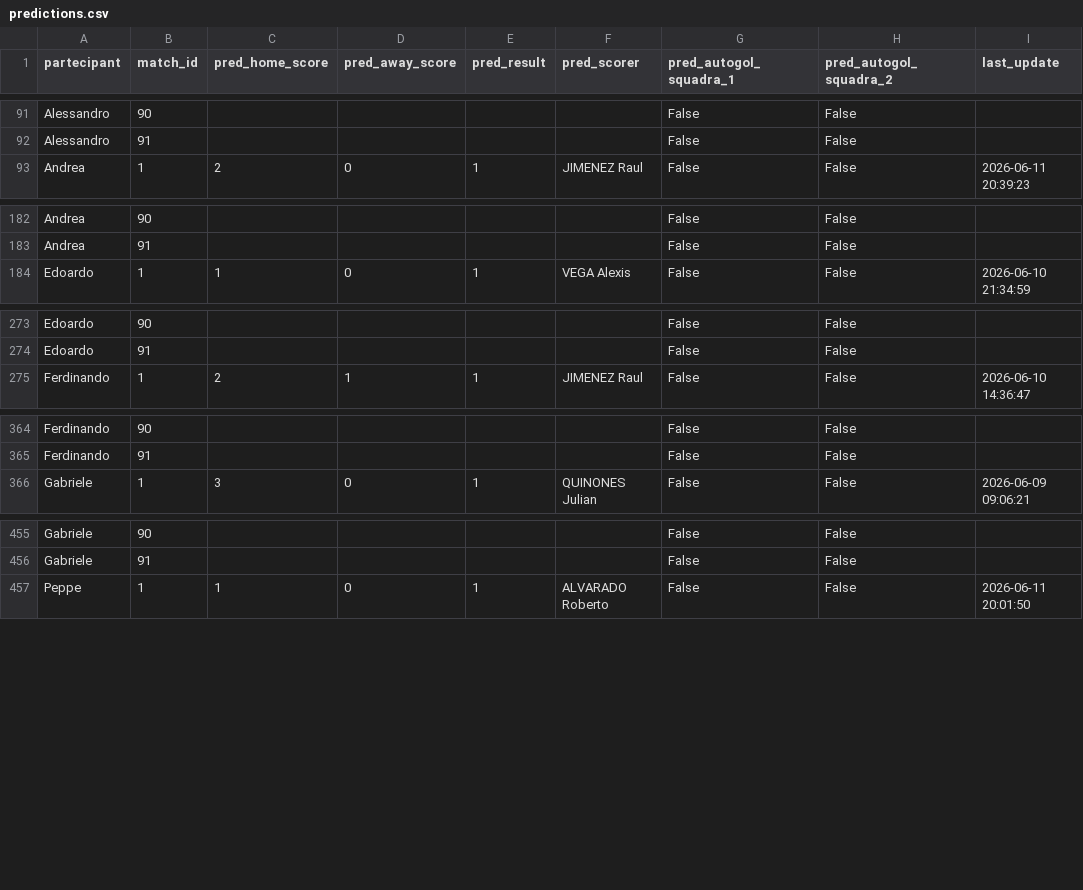
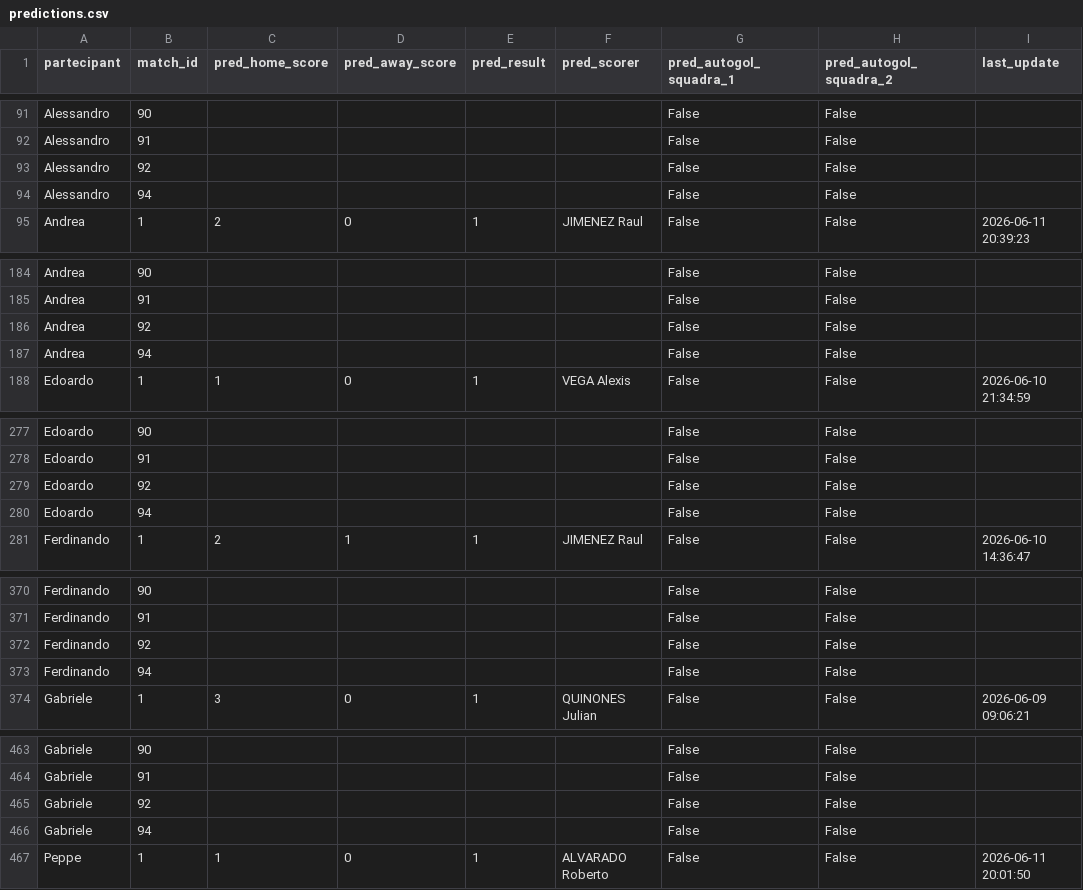
Before and after one commit to andreapoi/INNIAREBACK, a CSV file: data/predictions.csv, drawn as a sheet; only a part is shown, gaps mark what is left out; the diff covers the shown part only.

Commit message:
Add new entries for Alessandro, Andrea, and others

```diff
--- a/data/predictions.csv
+++ b/data/predictions.csv
@@ -92,2 +92,4 @@ Alessandro,90,,,,,False,False,
 Alessandro,91,,,,,False,False,
+Alessandro,92,,,,,False,False,
+Alessandro,94,,,,,False,False,
 Andrea,1,2,0,1,JIMENEZ Raul,False,False,2026-06-11 20:39:23
@@ -183,2 +185,4 @@ Andrea,90,,,,,False,False,
 Andrea,91,,,,,False,False,
+Andrea,92,,,,,False,False,
+Andrea,94,,,,,False,False,
 Edoardo,1,1,0,1,VEGA Alexis,False,False,2026-06-10 21:34:59
@@ -274,2 +278,4 @@ Edoardo,90,,,,,False,False,
 Edoardo,91,,,,,False,False,
+Edoardo,92,,,,,False,False,
+Edoardo,94,,,,,False,False,
 Ferdinando,1,2,1,1,JIMENEZ Raul,False,False,2026-06-10 14:36:47
@@ -365,2 +371,4 @@ Ferdinando,90,,,,,False,False,
 Ferdinando,91,,,,,False,False,
+Ferdinando,92,,,,,False,False,
+Ferdinando,94,,,,,False,False,
 Gabriele,1,3,0,1,QUINONES Julian,False,False,2026-06-09 09:06:21
@@ -456,2 +464,4 @@ Gabriele,90,,,,,False,False,
 Gabriele,91,,,,,False,False,
+Gabriele,92,,,,,False,False,
+Gabriele,94,,,,,False,False,
 Peppe,1,1,0,1,ALVARADO Roberto,False,False,2026-06-11 20:01:50
```
Also changed, not shown: 10 added rows elsewhere in this file.
